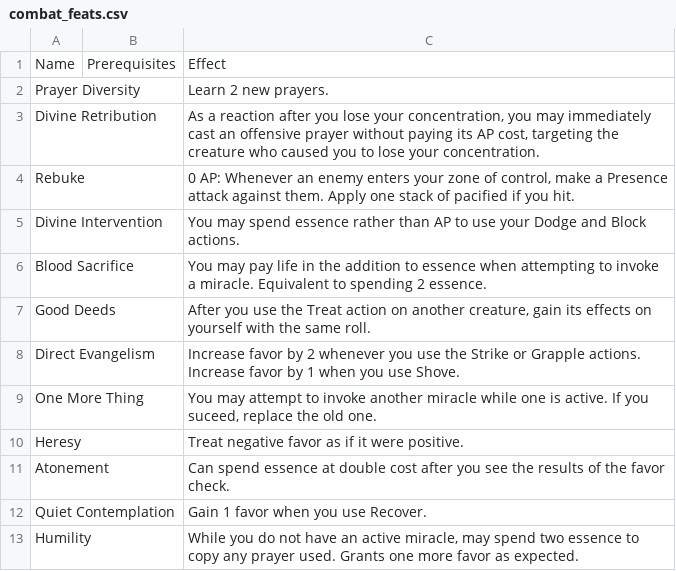
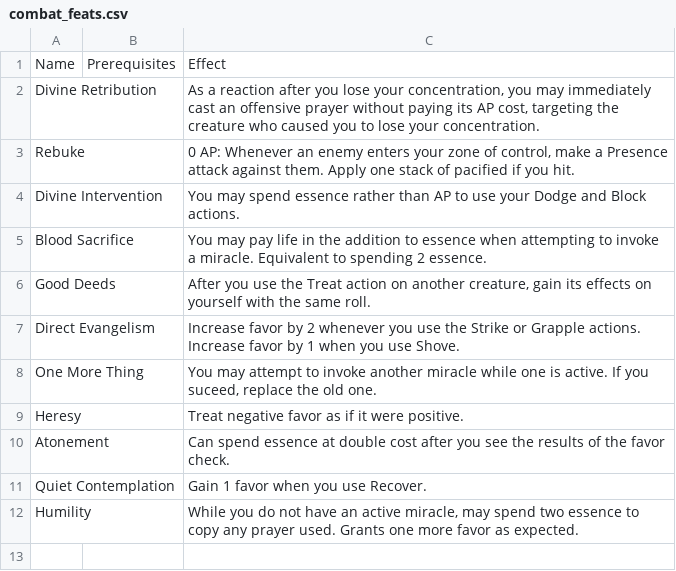
Before and after one commit to Leafwing-Studios/fonts-of-power, a CSV file: docs/src/character-options/classes/devout/combat_feats.csv, drawn as a sheet; the diff names each change by its address in the sheet, - before the commit and + after, or states it on an @@ line.

```diff
--- a/docs/src/character-options/classes/devout/combat_feats.csv
+++ b/docs/src/character-options/classes/devout/combat_feats.csv
-row 2: Prayer Diversity |  | Learn 2 new prayers.
```
Also changed, not shown: docs/src/character-options/classes/bladesworn/combat_feats.csv, docs/src/character-options/classes/inventor/combat_feats.csv, 8 other files.
